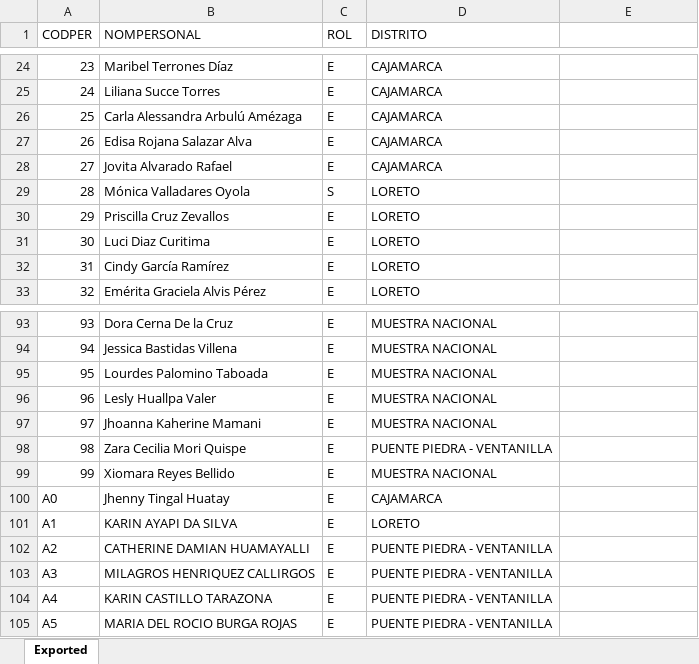
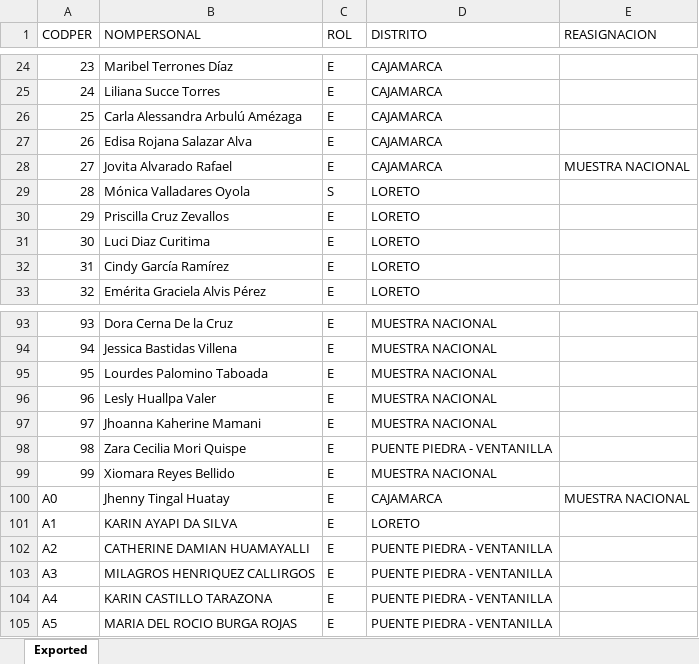
Before and after one commit to apmoncadaa-spec/dashboard-seguimiento-ijm, an Excel workbook: data/BD Personal.xlsx, sheet Exported, drawn as a sheet; only a part is shown, gaps mark what is left out; values as stored, in another font and other column widths than the file's, no borders; the diff names each change by its address in the sheet, - before the commit and + after, or states it on an @@ line.

```diff
--- a/data/BD Personal.xlsx (sheet Exported)
+++ b/data/BD Personal.xlsx (sheet Exported)
-E1: (empty)
+E1: REASIGNACION
-E28 (REASIGNACION): (empty)
+E28 (REASIGNACION): MUESTRA NACIONAL
-E100 (REASIGNACION): (empty)
+E100 (REASIGNACION): MUESTRA NACIONAL
```
Also changed, not shown: data/APOYO Consultoría - Dashboard - seguimiento piloto cuali.xlsx, 8 other files.
